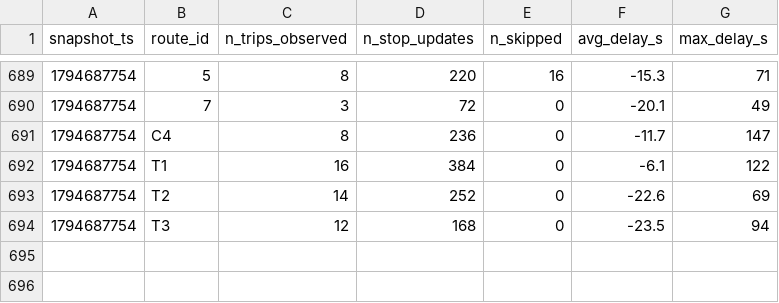
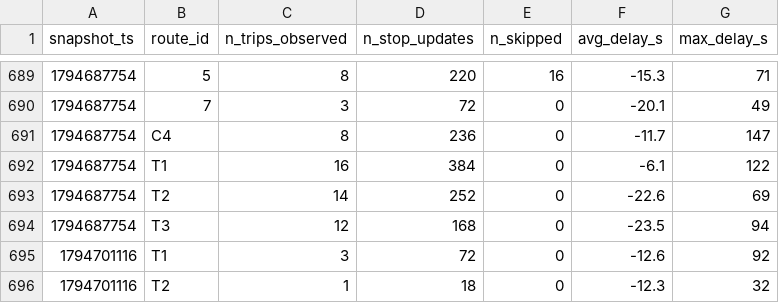
Before and after one commit to molivier1/smart-mobility-lemans, a CSV file: data/history/route_delays_2026-11.csv, drawn as a sheet; only a part is shown, gaps mark what is left out; the diff names each change by its address in the sheet, - before the commit and + after, or states it on an @@ line.

```diff
--- a/data/history/route_delays_2026-11.csv
+++ b/data/history/route_delays_2026-11.csv
+row 695: 1794701116 | T1 | 3 | 72 | 0 | -12.6 | 92
+row 696: 1794701116 | T2 | 1 | 18 | 0 | -12.3 | 32
```
Also changed, not shown: 1 other file.
